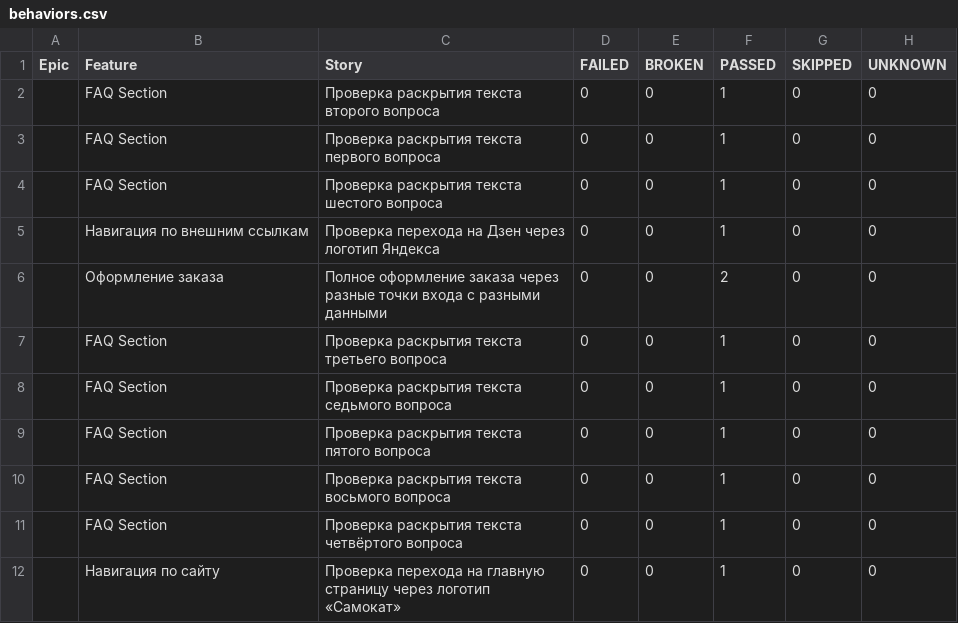
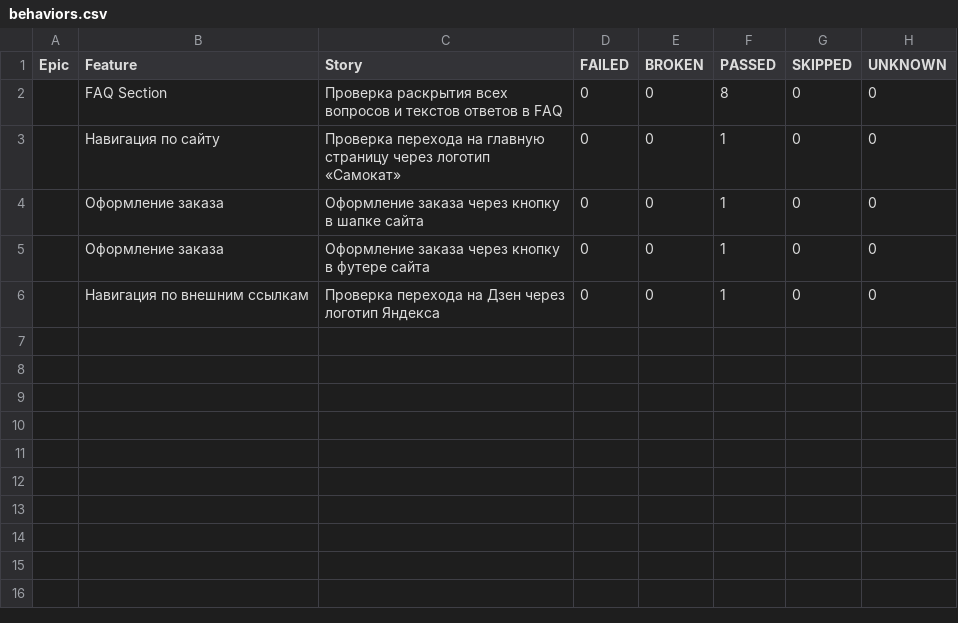
Before and after one commit to Kseniya20052000/Sprint_6, a CSV file: allure-report/data/behaviors.csv, drawn as a sheet.

```diff
--- a/allure-report/data/behaviors.csv
+++ b/allure-report/data/behaviors.csv
@@ -1,12 +1,6 @@
 "Epic","Feature","Story","FAILED","BROKEN","PASSED","SKIPPED","UNKNOWN"
-"","FAQ Section","Проверка раскрытия текста второго вопроса","0","0","1","0","0"
-"","FAQ Section","Проверка раскрытия текста первого вопроса","0","0","1","0","0"
-"","FAQ Section","Проверка раскрытия текста шестого вопроса","0","0","1","0","0"
+"","FAQ Section","Проверка раскрытия всех вопросов и текстов ответов в FAQ","0","0","8","0","0"
+"","Навигация по сайту","Проверка перехода на главную страницу через логотип «Самокат»","0","0","1","0","0"
+"","Оформление заказа","Оформление заказа через кнопку в шапке сайта","0","0","1","0","0"
+"","Оформление заказа","Оформление заказа через кнопку в футере сайта","0","0","1","0","0"
 "","Навигация по внешним ссылкам","Проверка перехода на Дзен через логотип Яндекса","0","0","1","0","0"
-"","Оформление заказа","Полное оформление заказа через разные точки входа с разными данными","0","0","2","0","0"
-"","FAQ Section","Проверка раскрытия текста третьего вопроса","0","0","1","0","0"
-"","FAQ Section","Проверка раскрытия текста седьмого вопроса","0","0","1","0","0"
-"","FAQ Section","Проверка раскрытия текста пятого вопроса","0","0","1","0","0"
-"","FAQ Section","Проверка раскрытия текста восьмого вопроса","0","0","1","0","0"
-"","FAQ Section","Проверка раскрытия текста четвёртого вопроса","0","0","1","0","0"
-"","Навигация по сайту","Проверка перехода на главную страницу через логотип «Самокат»","0","0","1","0","0"
```
Also changed, not shown: allure-report/data/suites.csv, 58 other files.
